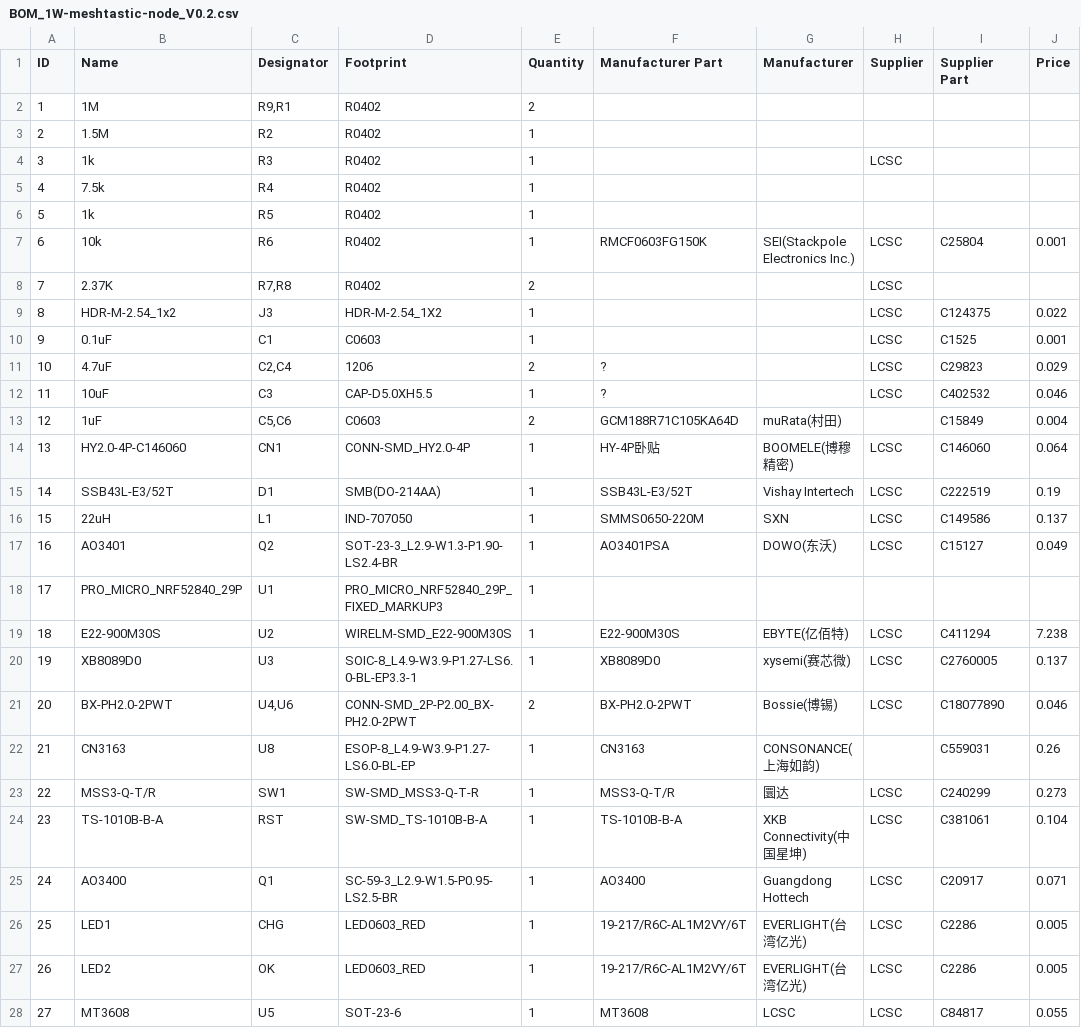
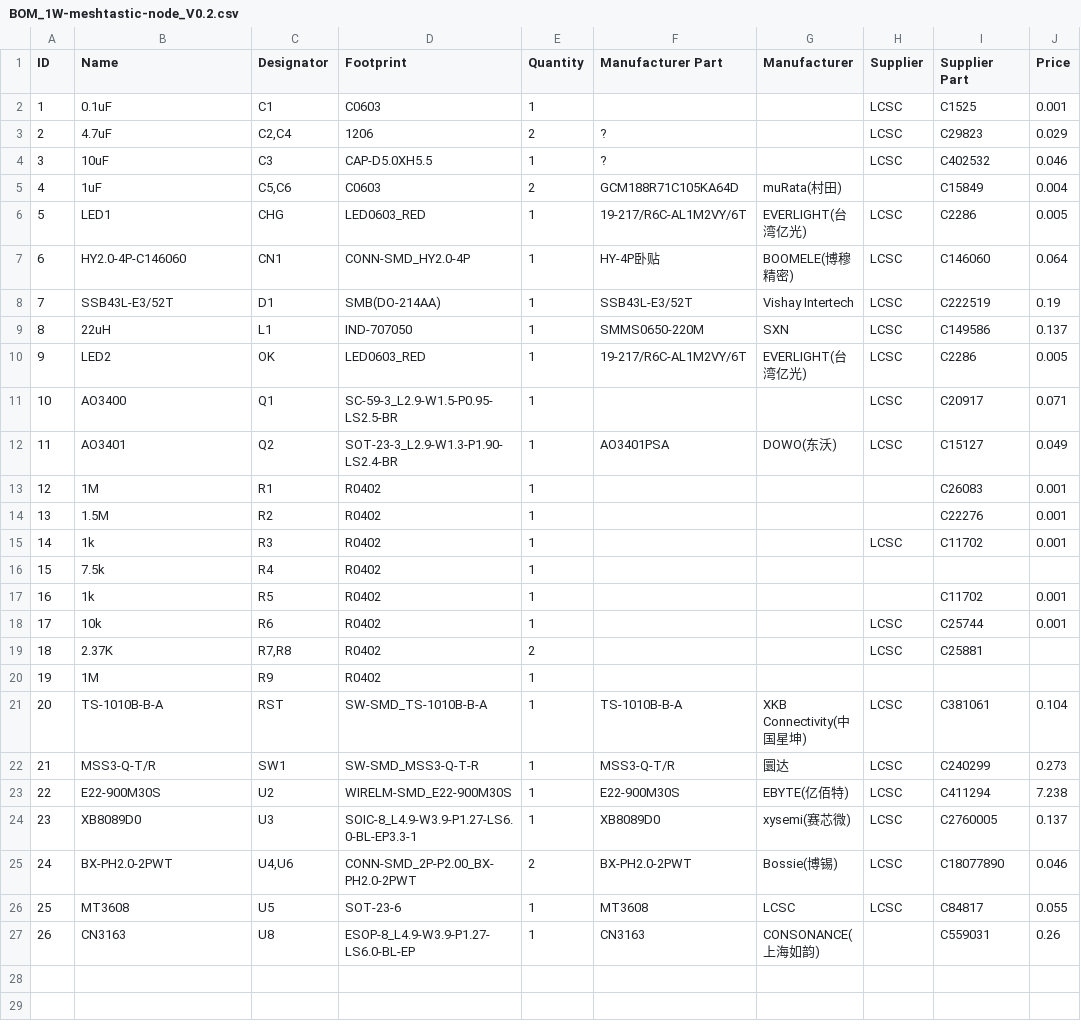
Before and after one commit to valzzu/meshtastic-pcbs, a CSV file: WashTastic/BOM_1W-meshtastic-node_V0.2.csv, drawn as a sheet; removed rows and columns are numbered as before the commit, all else as after; the diff names each change by its address in the sheet, - before the commit and + after, or states it on an @@ line.

Commit message:
Update BOM_1W-meshtastic-node_V0.2.csv
added lcsc part numbers to resistors

```diff
--- a/WashTastic/BOM_1W-meshtastic-node_V0.2.csv
+++ b/WashTastic/BOM_1W-meshtastic-node_V0.2.csv
-row 2: 1 | 1M | R9,R1 | R0402 | 2
-row 3: 2 | 1.5M | R2 | R0402 | 1
-row 4: 3 | 1k | R3 | R0402 | 1 |  |  | LCSC
-row 6: 5 | 1k | R5 | R0402 | 1
-row 7: 6 | 10k | R6 | R0402 | 1 | RMCF0603FG150K | SEI(Stackpole Electronics Inc.) | LCSC | C25804 | 0.001
-row 8: 7 | 2.37K | R7,R8 | R0402 | 2 |  |  | LCSC
-row 9: 8 | HDR-M-2.54_1x2 | J3 | HDR-M-2.54_1X2 | 1 |  |  | LCSC | C124375 | 0.022
@@ column A (ID) renumbered between rows 2 and 27 @@
@@ row 26 moved to row 6: 5 @@
@@ row 27 moved to row 10: 9 @@
+row 11: 10 | AO3400 | Q1 | SC-59-3_L2.9-W1.5-P0.95-LS2.5-BR | 1 |  |  | LCSC | C20917 | 0.071
-row 18: 17 | PRO_MICRO_NRF52840_29P | U1 | PRO_MICRO_NRF52840_29P_FIXED_MARKUP3 | 1
+row 13: 12 | 1M | R1 | R0402 | 1 |  |  |  | C26083 | 0.001
+row 14: 13 | 1.5M | R2 | R0402 | 1 |  |  |  | C22276 | 0.001
+row 15: 14 | 1k | R3 | R0402 | 1 |  |  | LCSC | C11702 | 0.001
@@ row 5 moved to row 16: 15 @@
+row 17: 16 | 1k | R5 | R0402 | 1 |  |  |  | C11702 | 0.001
+row 18: 17 | 10k | R6 | R0402 | 1 |  |  | LCSC | C25744 | 0.001
+row 19: 18 | 2.37K | R7,R8 | R0402 | 2 |  |  | LCSC | C25881
+row 20: 19 | 1M | R9 | R0402 | 1
@@ row 24 moved to row 21: 20 @@
@@ row 23 moved to row 22: 21 @@
@@ row 28 moved to row 26: 25 @@
-row 25: 24 | AO3400 | Q1 | SC-59-3_L2.9-W1.5-P0.95-LS2.5-BR | 1 | AO3400 | Guangdong Hottech | LCSC | C20917 | 0.071
```
